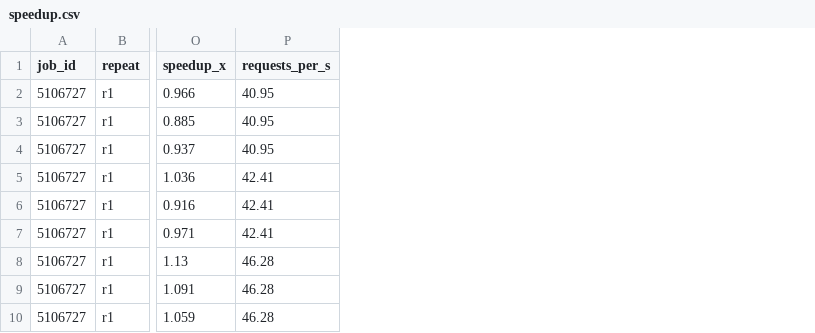
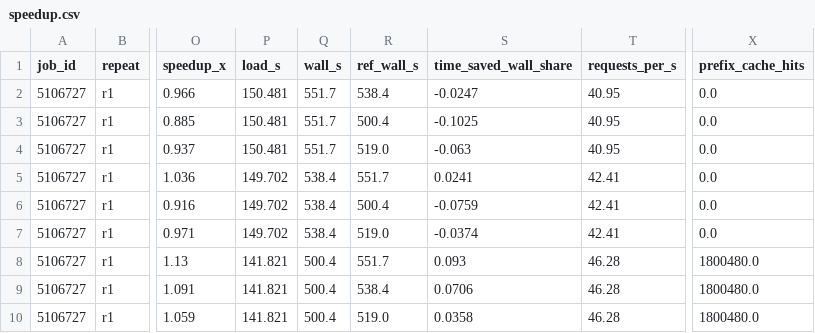
Before and after one commit to Stereotypes-in-LLMs/hiring_bias_mitigation_at, a CSV file: reports/throughput_b/speedup.csv, drawn as a sheet; only a part is shown, gaps mark what is left out; the diff names each change by its address in the sheet, - before the commit and + after, or states it on an @@ line.

```diff
--- a/reports/throughput_b/speedup.csv
+++ b/reports/throughput_b/speedup.csv
+column P (load_s), rows 2-10: 150.481 | 150.481 | 150.481 | 149.702 | 149.702 | 149.702 | 141.821 | 141.821 | 141.821
+column Q (wall_s), rows 2-10: 551.7 | 551.7 | 551.7 | 538.4 | 538.4 | 538.4 | 500.4 | 500.4 | 500.4
+column R (ref_wall_s), rows 2-10: 538.4 | 500.4 | 519.0 | 551.7 | 500.4 | 519.0 | 551.7 | 538.4 | 519.0
+column S (time_saved_wall_share), rows 2-10: -0.0247 | -0.1025 | -0.063 | 0.0241 | -0.0759 | -0.0374 | 0.093 | 0.0706 | 0.0358
+column X (prefix_cache_hits), rows 2-10: 0.0 | 0.0 | 0.0 | 0.0 | 0.0 | 0.0 | 1800480.0 | 1800480.0 | 1800480.0
```
Also changed, not shown: reports/cost/by_arm.csv, reports/cost/by_stage.csv, 15 other files.
